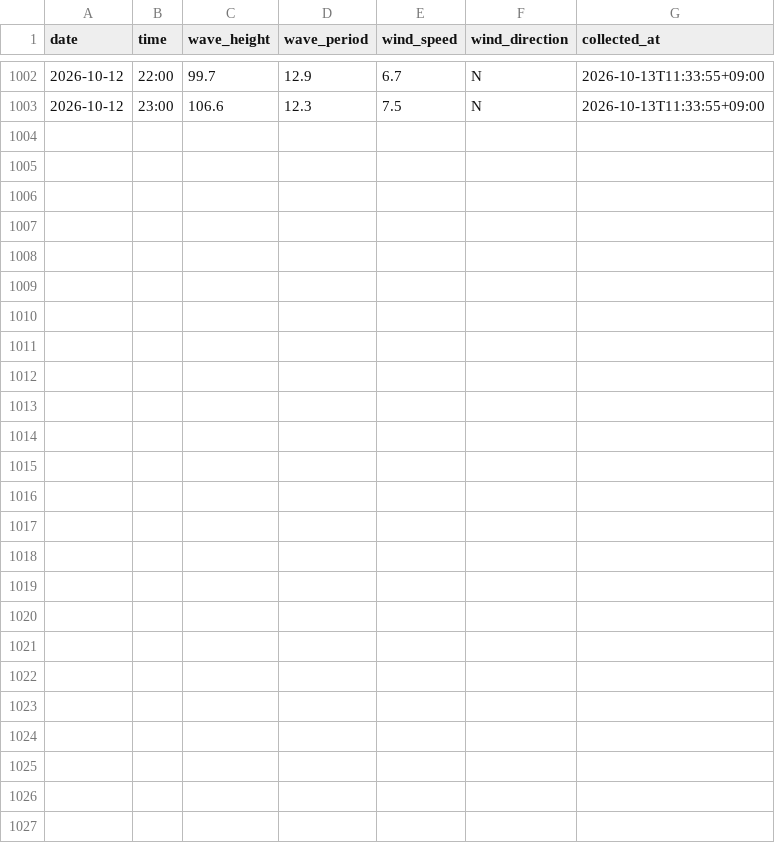
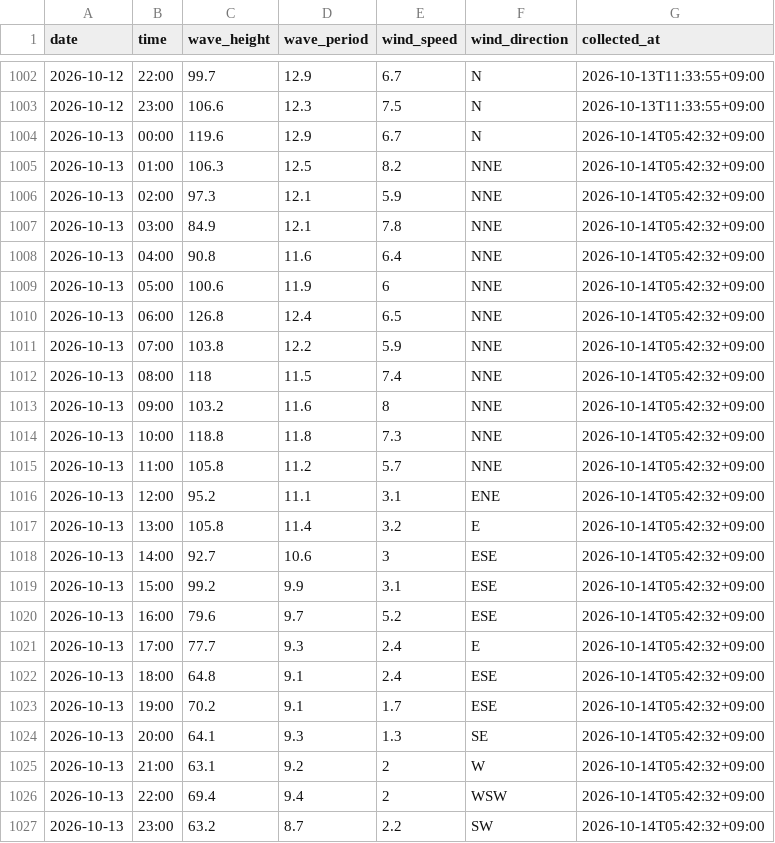
Before and after one commit to Togawa55/hiratsuka-tower-data, a CSV file: data/hiratsuka_tower.csv, drawn as a sheet; only a part is shown, gaps mark what is left out; the diff names each change by its address in the sheet, - before the commit and + after, or states it on an @@ line.

```diff
--- a/data/hiratsuka_tower.csv
+++ b/data/hiratsuka_tower.csv
+row 1004: 2026-10-13 | 00:00 | 119.6 | 12.9 | 6.7 | N | 2026-10-14T05:42:32+09:00
+row 1005: 2026-10-13 | 01:00 | 106.3 | 12.5 | 8.2 | NNE | 2026-10-14T05:42:32+09:00
+row 1006: 2026-10-13 | 02:00 | 97.3 | 12.1 | 5.9 | NNE | 2026-10-14T05:42:32+09:00
+row 1007: 2026-10-13 | 03:00 | 84.9 | 12.1 | 7.8 | NNE | 2026-10-14T05:42:32+09:00
+row 1008: 2026-10-13 | 04:00 | 90.8 | 11.6 | 6.4 | NNE | 2026-10-14T05:42:32+09:00
+row 1009: 2026-10-13 | 05:00 | 100.6 | 11.9 | 6 | NNE | 2026-10-14T05:42:32+09:00
+row 1010: 2026-10-13 | 06:00 | 126.8 | 12.4 | 6.5 | NNE | 2026-10-14T05:42:32+09:00
+row 1011: 2026-10-13 | 07:00 | 103.8 | 12.2 | 5.9 | NNE | 2026-10-14T05:42:32+09:00
+row 1012: 2026-10-13 | 08:00 | 118 | 11.5 | 7.4 | NNE | 2026-10-14T05:42:32+09:00
+row 1013: 2026-10-13 | 09:00 | 103.2 | 11.6 | 8 | NNE | 2026-10-14T05:42:32+09:00
+row 1014: 2026-10-13 | 10:00 | 118.8 | 11.8 | 7.3 | NNE | 2026-10-14T05:42:32+09:00
+row 1015: 2026-10-13 | 11:00 | 105.8 | 11.2 | 5.7 | NNE | 2026-10-14T05:42:32+09:00
+row 1016: 2026-10-13 | 12:00 | 95.2 | 11.1 | 3.1 | ENE | 2026-10-14T05:42:32+09:00
+row 1017: 2026-10-13 | 13:00 | 105.8 | 11.4 | 3.2 | E | 2026-10-14T05:42:32+09:00
+row 1018: 2026-10-13 | 14:00 | 92.7 | 10.6 | 3 | ESE | 2026-10-14T05:42:32+09:00
+row 1019: 2026-10-13 | 15:00 | 99.2 | 9.9 | 3.1 | ESE | 2026-10-14T05:42:32+09:00
+row 1020: 2026-10-13 | 16:00 | 79.6 | 9.7 | 5.2 | ESE | 2026-10-14T05:42:32+09:00
+row 1021: 2026-10-13 | 17:00 | 77.7 | 9.3 | 2.4 | E | 2026-10-14T05:42:32+09:00
+row 1022: 2026-10-13 | 18:00 | 64.8 | 9.1 | 2.4 | ESE | 2026-10-14T05:42:32+09:00
+row 1023: 2026-10-13 | 19:00 | 70.2 | 9.1 | 1.7 | ESE | 2026-10-14T05:42:32+09:00
+row 1024: 2026-10-13 | 20:00 | 64.1 | 9.3 | 1.3 | SE | 2026-10-14T05:42:32+09:00
+row 1025: 2026-10-13 | 21:00 | 63.1 | 9.2 | 2 | W | 2026-10-14T05:42:32+09:00
+row 1026: 2026-10-13 | 22:00 | 69.4 | 9.4 | 2 | WSW | 2026-10-14T05:42:32+09:00
+row 1027: 2026-10-13 | 23:00 | 63.2 | 8.7 | 2.2 | SW | 2026-10-14T05:42:32+09:00
```
Also changed, not shown: 2 other files.
